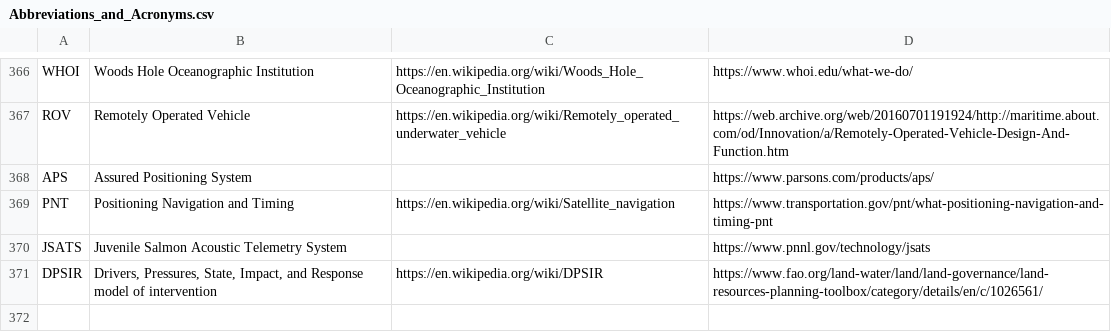
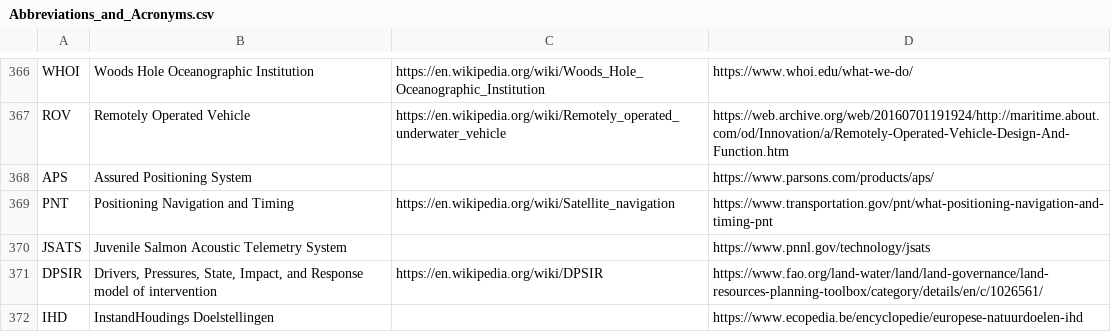
Before and after one commit to PietrH/AbbreviationsAndAcronyms, a CSV file: Abbreviations_and_Acronyms.csv, drawn as a sheet; only a part is shown, gaps mark what is left out.

Commit message:
Update Abbreviations_and_Acronyms.csv

```diff
--- a/Abbreviations_and_Acronyms.csv
+++ b/Abbreviations_and_Acronyms.csv
@@ -371 +371,2 @@ JSATS,Juvenile Salmon Acoustic Telemetry System,,https://www.pnnl.gov/technology
 DPSIR,"Drivers, Pressures, State, Impact, and Response model of intervention",https://en.wikipedia.org/wiki/DPSIR,https://www.fao.org/land-water/land/land-governance/land-resources-planning-toolbox/category/details/en/c/1026561/
+IHD,InstandHoudings Doelstellingen,,https://www.ecopedia.be/encyclopedie/europese-natuurdoelen-ihd
```
